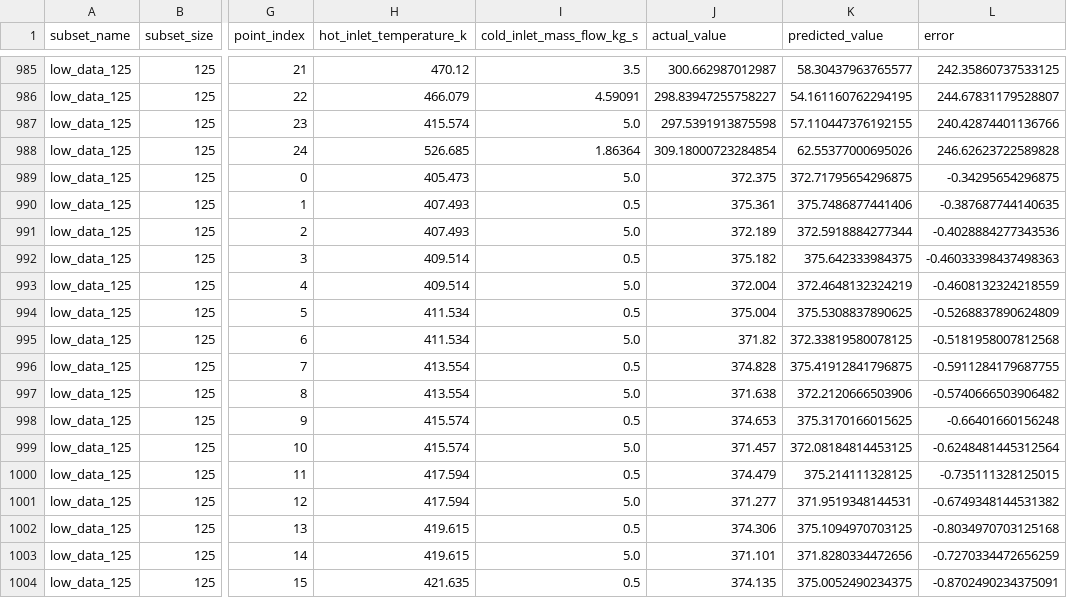
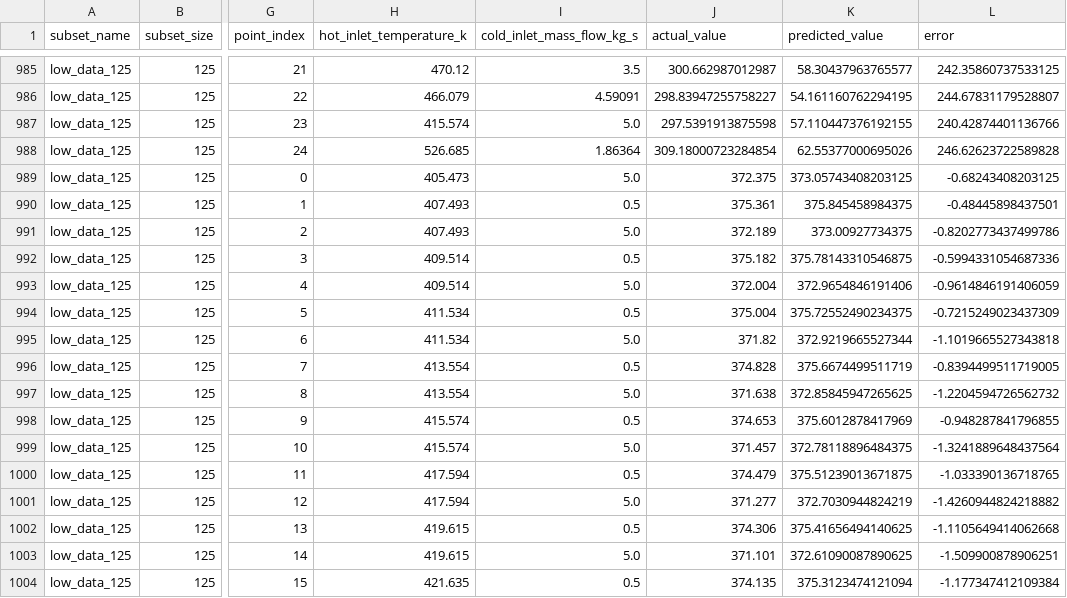
Before and after one commit to devinxhacker/DL_Mini_Proj_Heat_Exchange_Pred, a CSV file: version_2/results/low_data_predictions.csv, drawn as a sheet; only a part is shown, gaps mark what is left out; the diff covers the shown part only; the diff names each change by its address in the sheet, - before the commit and + after, or states it on an @@ line.

```diff
--- a/version_2/results/low_data_predictions.csv
+++ b/version_2/results/low_data_predictions.csv
-K989 (predicted_value): 372.71795654296875
+K989 (predicted_value): 373.05743408203125
-L989 (error): -0.34295654296875
+L989 (error): -0.68243408203125
-K990 (predicted_value): 375.7486877441406
+K990 (predicted_value): 375.845458984375
-L990 (error): -0.387687744140635
+L990 (error): -0.48445898437501
-K991 (predicted_value): 372.5918884277344
+K991 (predicted_value): 373.00927734375
-L991 (error): -0.4028884277343536
+L991 (error): -0.8202773437499786
-K992 (predicted_value): 375.642333984375
+K992 (predicted_value): 375.78143310546875
-L992 (error): -0.46033398437498363
+L992 (error): -0.5994331054687336
-K993 (predicted_value): 372.4648132324219
+K993 (predicted_value): 372.9654846191406
-L993 (error): -0.4608132324218559
+L993 (error): -0.9614846191406059
-K994 (predicted_value): 375.5308837890625
+K994 (predicted_value): 375.72552490234375
-L994 (error): -0.5268837890624809
+L994 (error): -0.7215249023437309
-K995 (predicted_value): 372.33819580078125
+K995 (predicted_value): 372.9219665527344
-L995 (error): -0.5181958007812568
+L995 (error): -1.1019665527343818
-K996 (predicted_value): 375.41912841796875
+K996 (predicted_value): 375.6674499511719
-L996 (error): -0.5911284179687755
+L996 (error): -0.8394499511719005
-K997 (predicted_value): 372.2120666503906
+K997 (predicted_value): 372.85845947265625
-L997 (error): -0.5740666503906482
+L997 (error): -1.2204594726562732
-K998 (predicted_value): 375.3170166015625
+K998 (predicted_value): 375.6012878417969
-L998 (error): -0.66401660156248
+L998 (error): -0.948287841796855
-K999 (predicted_value): 372.08184814453125
+K999 (predicted_value): 372.78118896484375
-L999 (error): -0.6248481445312564
+L999 (error): -1.3241889648437564
-K1000 (predicted_value): 375.214111328125
+K1000 (predicted_value): 375.51239013671875
-L1000 (error): -0.735111328125015
+L1000 (error): -1.033390136718765
-K1001 (predicted_value): 371.9519348144531
+K1001 (predicted_value): 372.7030944824219
-L1001 (error): -0.6749348144531382
+L1001 (error): -1.4260944824218882
-K1002 (predicted_value): 375.1094970703125
+K1002 (predicted_value): 375.41656494140625
-L1002 (error): -0.8034970703125168
+L1002 (error): -1.1105649414062668
-K1003 (predicted_value): 371.8280334472656
+K1003 (predicted_value): 372.61090087890625
-L1003 (error): -0.7270334472656259
+L1003 (error): -1.509900878906251
-K1004 (predicted_value): 375.0052490234375
+K1004 (predicted_value): 375.3123474121094
-L1004 (error): -0.8702490234375091
+L1004 (error): -1.177347412109384
```
Also changed, not shown: 154 edited cells elsewhere in this file, version_2/results/low_data_best_models.csv, version_2/results/low_data_metrics.csv, 5 other files.
